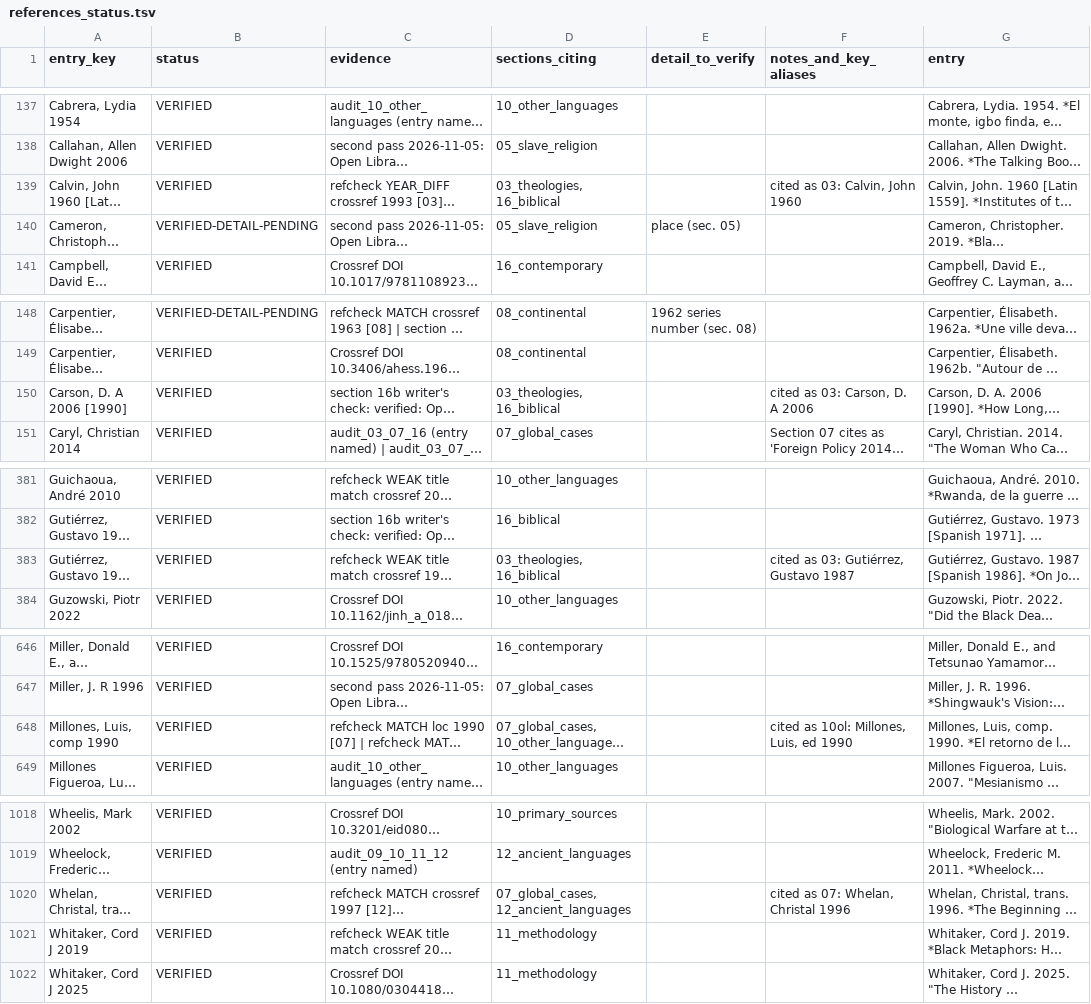
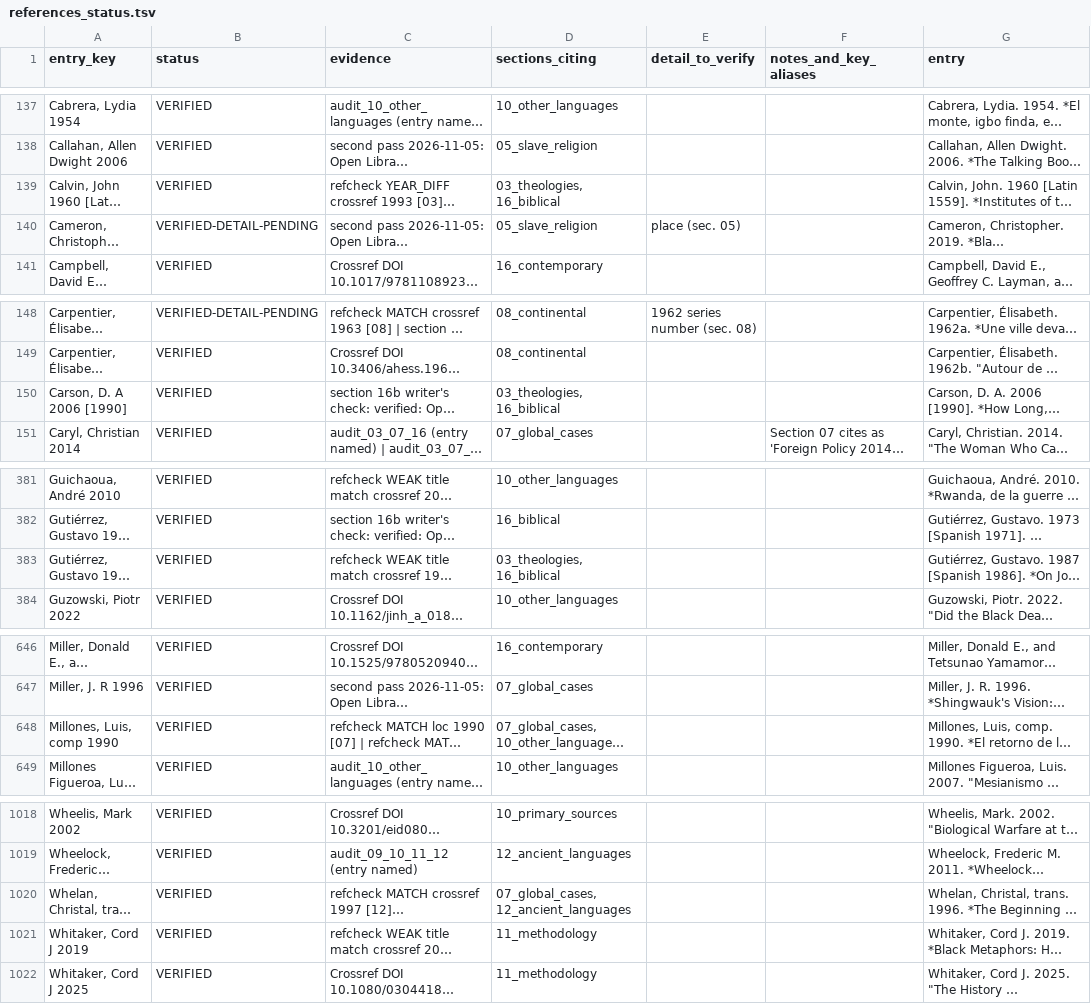
Before and after one commit to maurice1128/maurice1128.github.io, a TSV file: reports/audit/references_status.tsv, drawn as a sheet; only a part is shown, gaps mark what is left out; long unchanged cells end in …; the diff covers the shown part only; the diff names each change by its address in the sheet, - before the commit and + after, or states it on an @@ line.

```diff
--- a/reports/audit/references_status.tsv
+++ b/reports/audit/references_status.tsv
-F139 (notes_and_key_aliases): cited as 03: Calvin, John 1960
+F139 (notes_and_key_aliases): (empty)
-F150 (notes_and_key_aliases): cited as 03: Carson, D. A 2006
+F150 (notes_and_key_aliases): (empty)
-F383 (notes_and_key_aliases): cited as 03: Gutiérrez, Gustavo 1987
+F383 (notes_and_key_aliases): (empty)
-F648 (notes_and_key_aliases): cited as 10ol: Millones, Luis, ed 1990
+F648 (notes_and_key_aliases): (empty)
-F1020 (notes_and_key_aliases): cited as 07: Whelan, Christal 1996
+F1020 (notes_and_key_aliases): (empty)
```
Also changed, not shown: 1 added row, 1 removed row and 9 edited cells elsewhere in this file, 2 other files.
